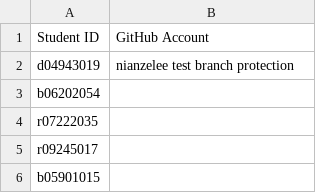
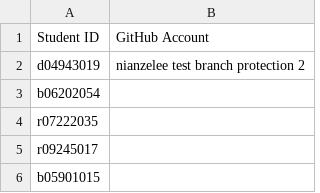
Before and after one commit to NTU-ALComLab/LSV-PA, a CSV file: lsv/admin/participants-id.csv, drawn as a sheet; only a part is shown.

Commit message:
Update participants-id.csv

```diff
--- a/lsv/admin/participants-id.csv
+++ b/lsv/admin/participants-id.csv
@@ -1,3 +1,3 @@
 Student ID,GitHub Account
-d04943019,nianzelee test branch protection
+d04943019,nianzelee test branch protection 2
 b06202054,
```
